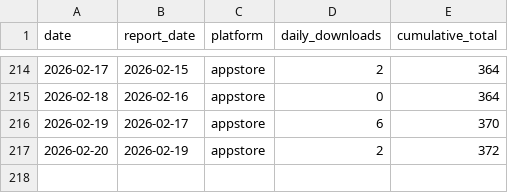
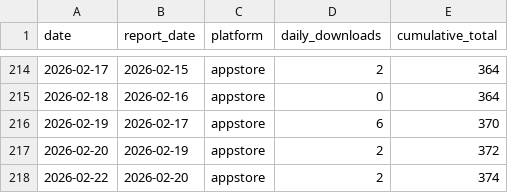
Before and after one commit to sheenana-dev/bticket-download-report, a CSV file: data/downloads.csv, drawn as a sheet; only a part is shown, gaps mark what is left out.

```diff
--- a/data/downloads.csv
+++ b/data/downloads.csv
@@ -217 +217,2 @@ date,report_date,platform,daily_downloads,cumulative_total
 2026-02-20,2026-02-19,appstore,2,372
+2026-02-22,2026-02-20,appstore,2,374
```
